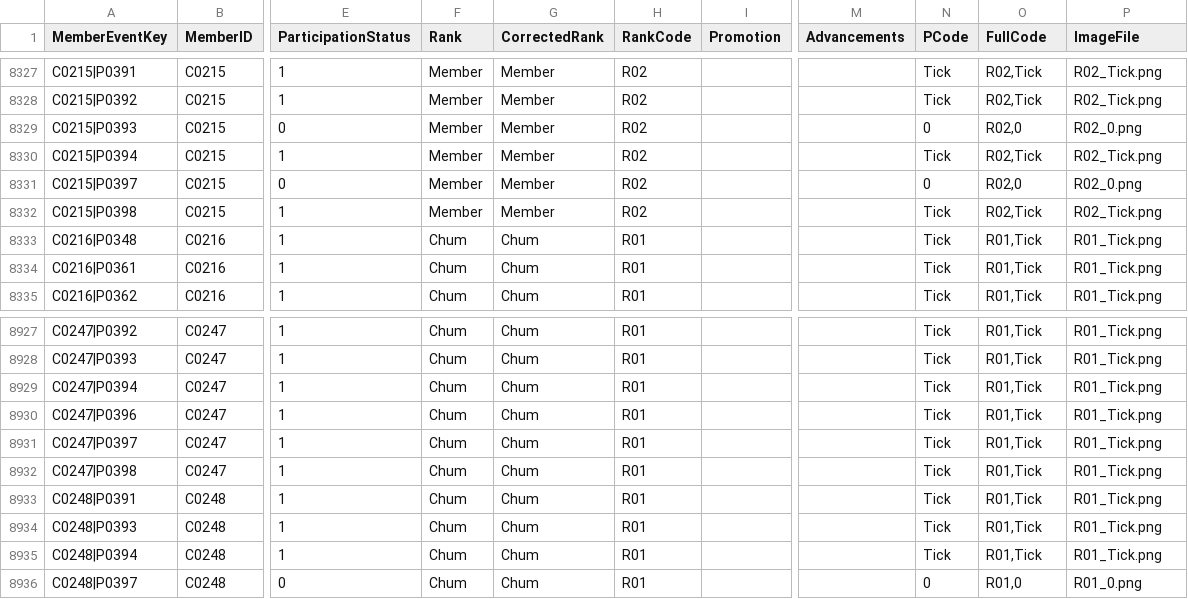
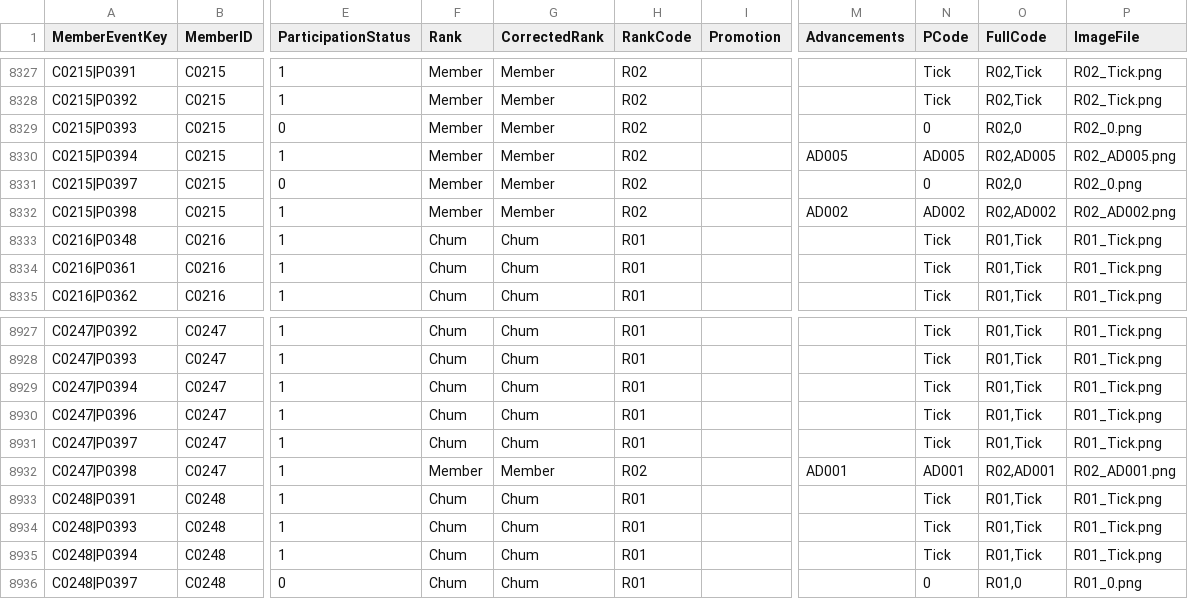
Before and after one commit to StephenLydall/CubPackImages, a CSV file: MemberEventTimeline.csv, drawn as a sheet; only a part is shown, gaps mark what is left out; the diff names each change by its address in the sheet, - before the commit and + after, or states it on an @@ line.

```diff
--- a/MemberEventTimeline.csv
+++ b/MemberEventTimeline.csv
-M8330 (Advancements): (empty)
+M8330 (Advancements): AD005
-N8330 (PCode): Tick
+N8330 (PCode): AD005
-O8330 (FullCode): R02,Tick
+O8330 (FullCode): R02,AD005
-P8330 (ImageFile): R02_Tick.png
+P8330 (ImageFile): R02_AD005.png
-M8332 (Advancements): (empty)
+M8332 (Advancements): AD002
-N8332 (PCode): Tick
+N8332 (PCode): AD002
-O8332 (FullCode): R02,Tick
+O8332 (FullCode): R02,AD002
-P8332 (ImageFile): R02_Tick.png
+P8332 (ImageFile): R02_AD002.png
-F8932 (Rank): Chum
+F8932 (Rank): Member
-G8932 (CorrectedRank): Chum
+G8932 (CorrectedRank): Member
-H8932 (RankCode): R01
+H8932 (RankCode): R02
-M8932 (Advancements): (empty)
+M8932 (Advancements): AD001
-N8932 (PCode): Tick
+N8932 (PCode): AD001
-O8932 (FullCode): R01,Tick
+O8932 (FullCode): R02,AD001
-P8932 (ImageFile): R01_Tick.png
+P8932 (ImageFile): R02_AD001.png
```
Also changed, not shown: data/MemberEventKey.csv, 2 other files.
